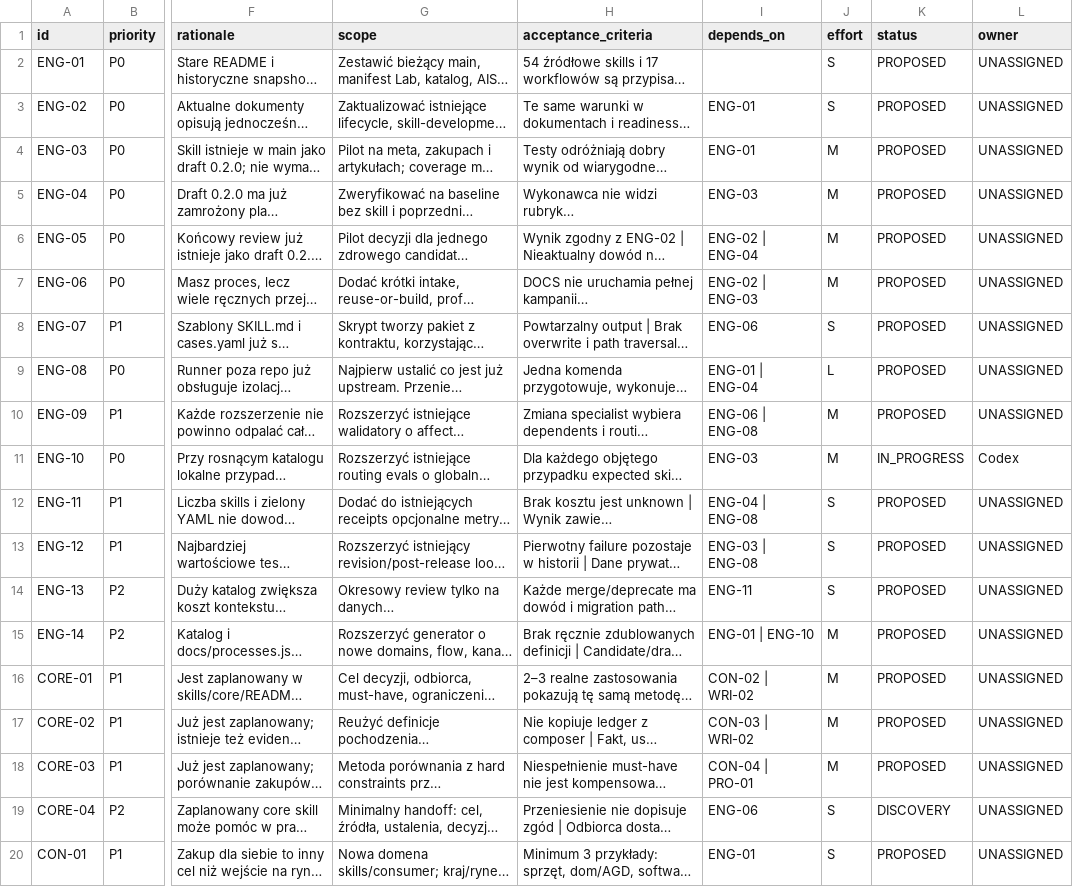
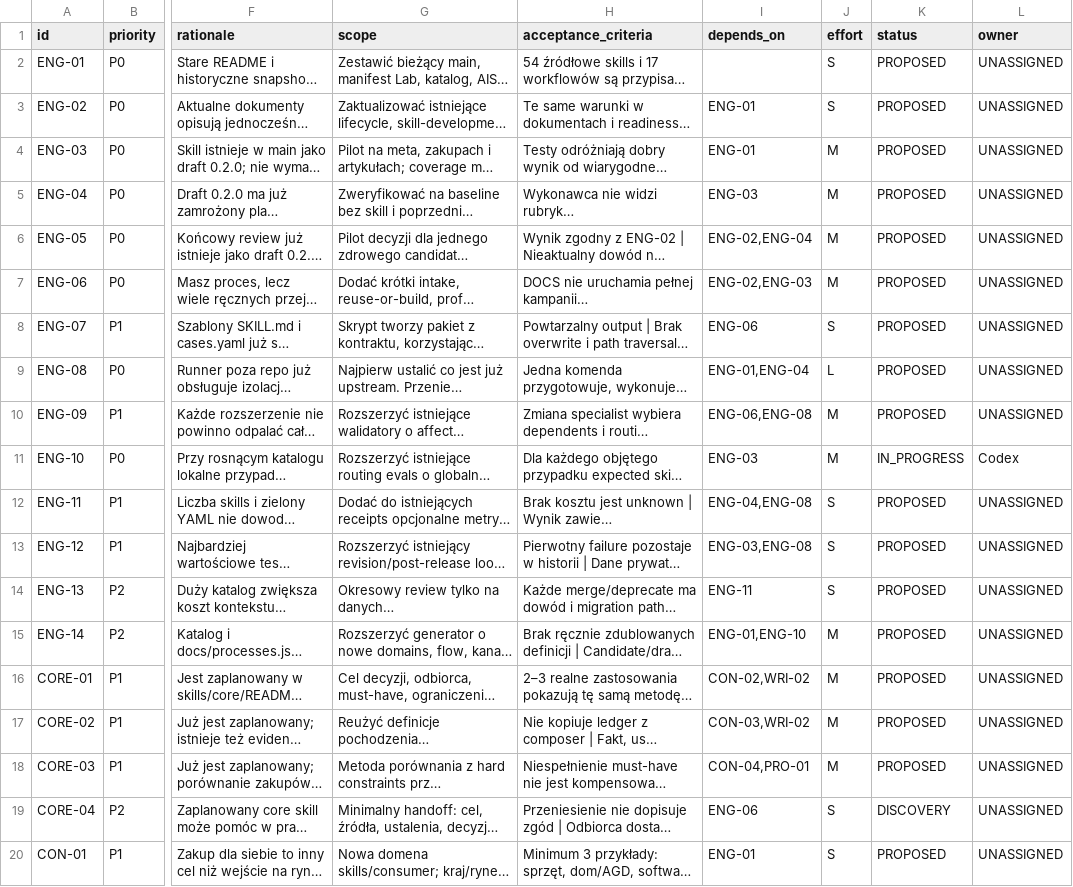
Before and after one commit to aras-2003/ai-skills, a CSV file: docs/roadmap/2026-10-05/BACKLOG.csv, drawn as a sheet; only a part is shown, gaps mark what is left out; long unchanged cells end in …; the diff covers the shown part only; the diff names each change by its address in the sheet, - before the commit and + after, or states it on an @@ line.

```diff
--- a/docs/roadmap/2026-10-05/BACKLOG.csv
+++ b/docs/roadmap/2026-10-05/BACKLOG.csv
-I6 (depends_on): ENG-02 | ENG-04
+I6 (depends_on): ENG-02,ENG-04
-I7 (depends_on): ENG-02 | ENG-03
+I7 (depends_on): ENG-02,ENG-03
-I9 (depends_on): ENG-01 | ENG-04
+I9 (depends_on): ENG-01,ENG-04
-I10 (depends_on): ENG-06 | ENG-08
+I10 (depends_on): ENG-06,ENG-08
-I12 (depends_on): ENG-04 | ENG-08
+I12 (depends_on): ENG-04,ENG-08
-I13 (depends_on): ENG-03 | ENG-08
+I13 (depends_on): ENG-03,ENG-08
-I15 (depends_on): ENG-01 | ENG-10
+I15 (depends_on): ENG-01,ENG-10
-I16 (depends_on): CON-02 | WRI-02
+I16 (depends_on): CON-02,WRI-02
-I17 (depends_on): CON-03 | WRI-02
+I17 (depends_on): CON-03,WRI-02
-I18 (depends_on): CON-04 | PRO-01
+I18 (depends_on): CON-04,PRO-01
```
Also changed, not shown: 31 edited cells elsewhere in this file, 11 other files.
